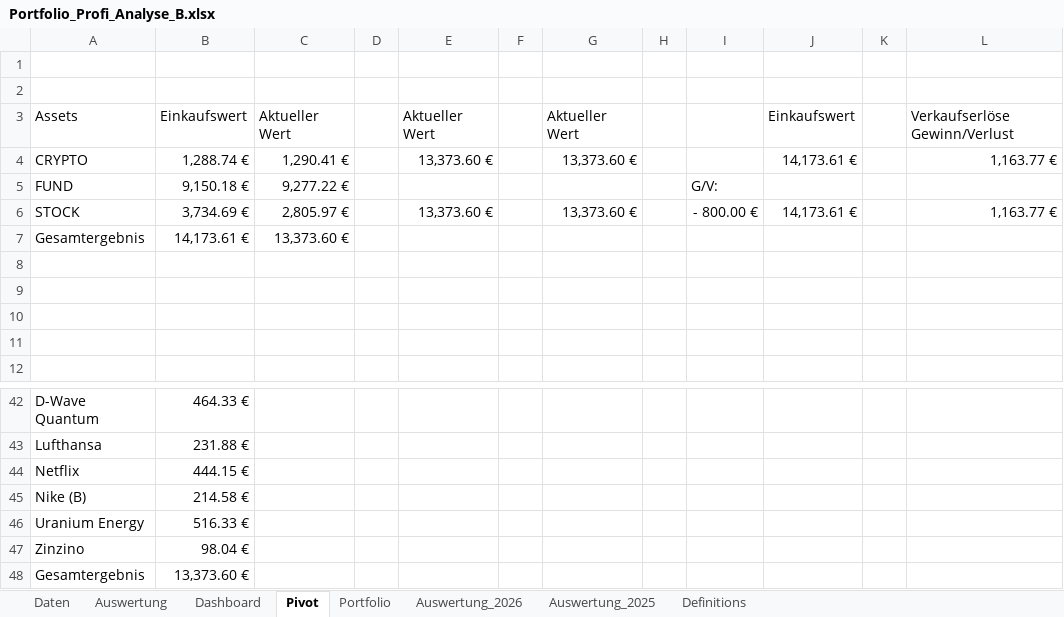
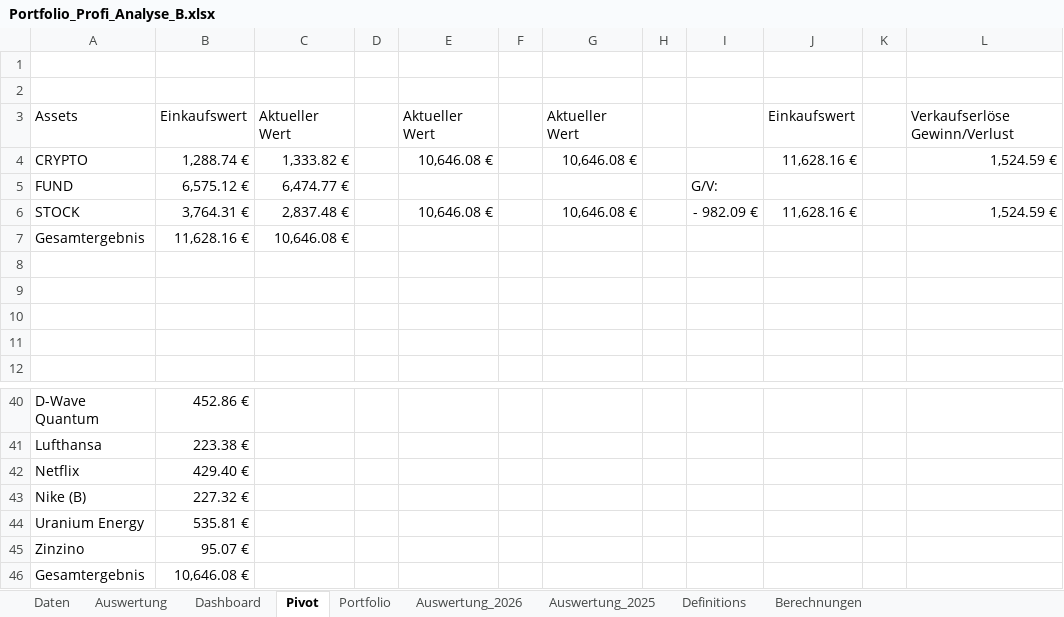
Before and after one commit to Romeofta/Portfolio_Excel, an Excel workbook: Auswertung/Portfolio_Profi_Analyse_B.xlsx, sheet Pivot, drawn as a sheet; only a part is shown, gaps mark what is left out; values as stored, in another font and other column widths than the file's, no borders; removed rows and columns are numbered as before the commit, all else as after; the diff covers the shown part only; the diff names each change by its address in the sheet, - before the commit and + after, or states it on an @@ line.

```diff
--- a/Auswertung/Portfolio_Profi_Analyse_B.xlsx (sheet Pivot)
+++ b/Auswertung/Portfolio_Profi_Analyse_B.xlsx (sheet Pivot)
+sheet tab: Berechnungen
-C4: 1,290.41 €
+C4: 1,333.82 €
-E4: 13,373.60 €
+E4: 10,646.08 €
-G4: 13,373.60 €
+G4: 10,646.08 €
-J4: 14,173.61 €
+J4: 11,628.16 €
-L4: 1,163.77 €
+L4: 1,524.59 €
-B5: 9,150.18 €
+B5: 6,575.12 €
-C5: 9,277.22 €
+C5: 6,474.77 €
-row 6: STOCK | 3,734.69 € | 2,805.97 € |  | 13,373.60 € |  | 13,373.60 € |  | - 800.00 € | 14,173.61 € |  | 1,163.77 €
-row 7: Gesamtergebnis | 14,173.61 € | 13,373.60 €
+row 6: STOCK | 3,764.31 € | 2,837.48 € |  | 10,646.08 € |  | 10,646.08 € |  | - 982.09 € | 11,628.16 € |  | 1,524.59 €
+row 7: Gesamtergebnis | 11,628.16 € | 10,646.08 €
-B40: 464.33 €
+B40: 452.86 €
-B41: 231.88 €
+B41: 223.38 €
-B42: 444.15 €
+B42: 429.40 €
-B43: 214.58 €
+B43: 227.32 €
-B44: 516.33 €
+B44: 535.81 €
-B45: 98.04 €
+B45: 95.07 €
-B46: 13,373.60 €
+B46: 10,646.08 €
```
Also changed, not shown: 2 removed rows and 30 edited cells elsewhere in this sheet, sheet Daten, sheet Auswertung, sheet Dashboard, sheet Portfolio, formulas that keep their value, hidden cells, charts or pictures.
